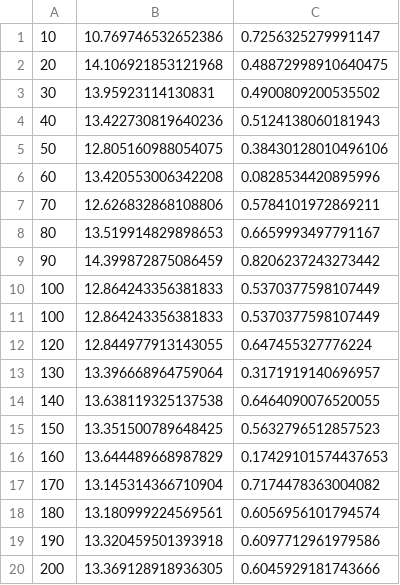
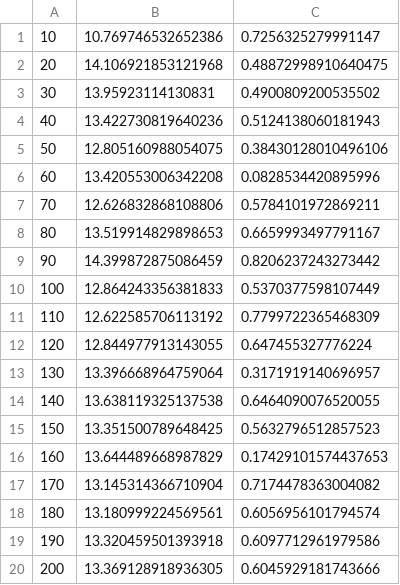
Before and after one commit to bouracha/pix2pixHD, a CSV file: PSNR/vinci_metrics_test_labelled.csv, drawn as a sheet; removed rows and columns are numbered as before the commit, all else as after; the diff names each change by its address in the sheet, - before the commit and + after, or states it on an @@ line.

```diff
--- a/PSNR/vinci_metrics_test_labelled.csv
+++ b/PSNR/vinci_metrics_test_labelled.csv
-row 11: 100 | 12.864243356381833 | 0.5370377598107449
+row 11: 110 | 12.622585706113192 | 0.7799722365468309
```
Also changed, not shown: PSNR/vinci_metrics_train_unlabelled_psnr.csv.
